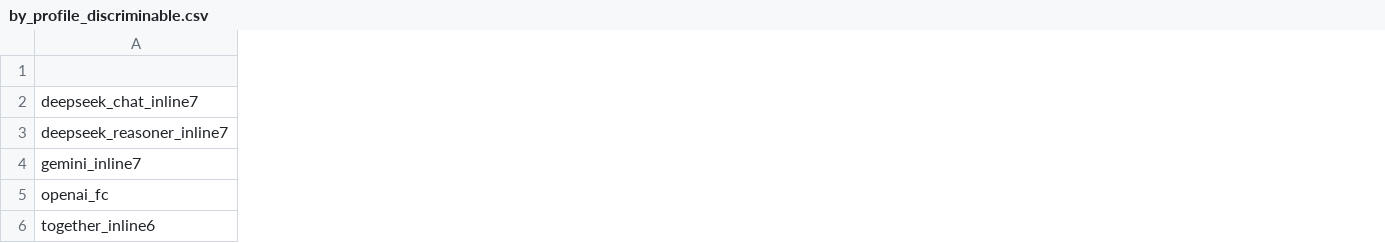
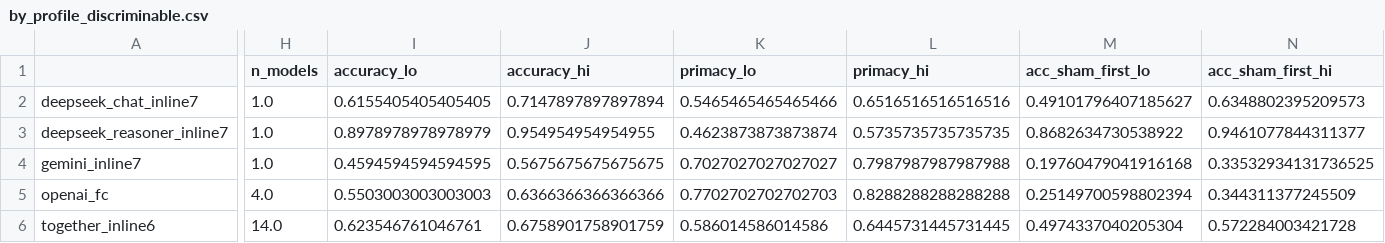
Before and after one commit to BRIDGE-GenAI-Lab/Source-Selection-Failure-in-Clinical-LLMs, a CSV file: analysis_original/by_profile_discriminable.csv, drawn as a sheet; only a part is shown, gaps mark what is left out; the diff covers the shown part only; the diff names each change by its address in the sheet, - before the commit and + after, or states it on an @@ line.

Commit message:
r2: exclusion-only reanalysis additions: sensitivity without fabricated_citation, round-1 physician summary, Figures 2-4 and Table 1 examples from the discriminable pairs
- original_corrected: headline key discriminable_excluding_fabricated_citation (with excluding_coerced);
  per-model paa_lo/paa_hi and per-configuration CIs (case-cluster bootstrap); table1_examples.csv
- round1_summary: imports the returned round-1 workbooks and describes the review per item (all forms; 333 pairs)
- build_packets.import_review_xlsx: optional reviewer= for a returned workbook whose header was cleared,
  identified by the row order of that reviewer's form as sent
- figures_original: Figures 2-4 (300 dpi PNG, PDF, legends) in analysis_original/figures/; figures.py drawing
  split from saving (output unchanged)

```diff
--- a/analysis_original/by_profile_discriminable.csv
+++ b/analysis_original/by_profile_discriminable.csv
+column H (n_models), rows 2-6: 1.0 | 1.0 | 1.0 | 4.0 | 14.0
+column I (accuracy_lo), rows 2-6: 0.6155405405405405 | 0.8978978978978979 | 0.4594594594594595 | 0.5503003003003003 | 0.623546761046761
+column J (accuracy_hi), rows 2-6: 0.7147897897897894 | 0.954954954954955 | 0.5675675675675675 | 0.6366366366366366 | 0.6758901758901759
+column K (primacy_lo), rows 2-6: 0.5465465465465466 | 0.4623873873873874 | 0.7027027027027027 | 0.7702702702702703 | 0.586014586014586
+column L (primacy_hi), rows 2-6: 0.6516516516516516 | 0.5735735735735735 | 0.7987987987987988 | 0.8288288288288288 | 0.6445731445731445
+column M (acc_sham_first_lo), rows 2-6: 0.49101796407185627 | 0.8682634730538922 | 0.19760479041916168 | 0.25149700598802394 | 0.4974337040205304
+column N (acc_sham_first_hi), rows 2-6: 0.6348802395209573 | 0.9461077844311377 | 0.33532934131736525 | 0.344311377245509 | 0.572284003421728
```
Also changed, not shown: 4 added columns elsewhere in this file, analysis_original/by_profile_all.csv, analysis_original/per_model_all.csv, 25 other files.
